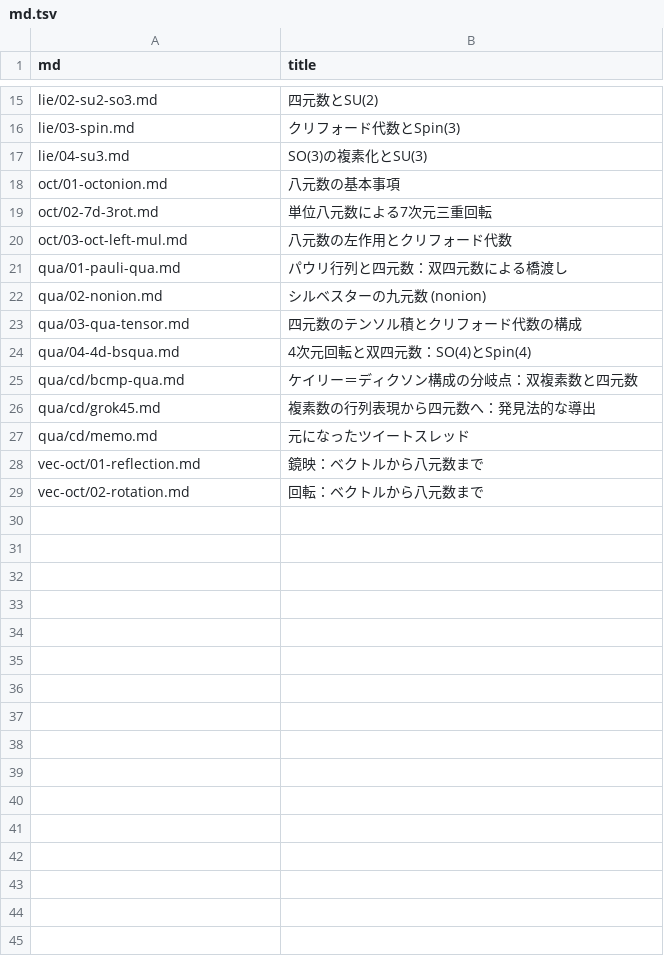
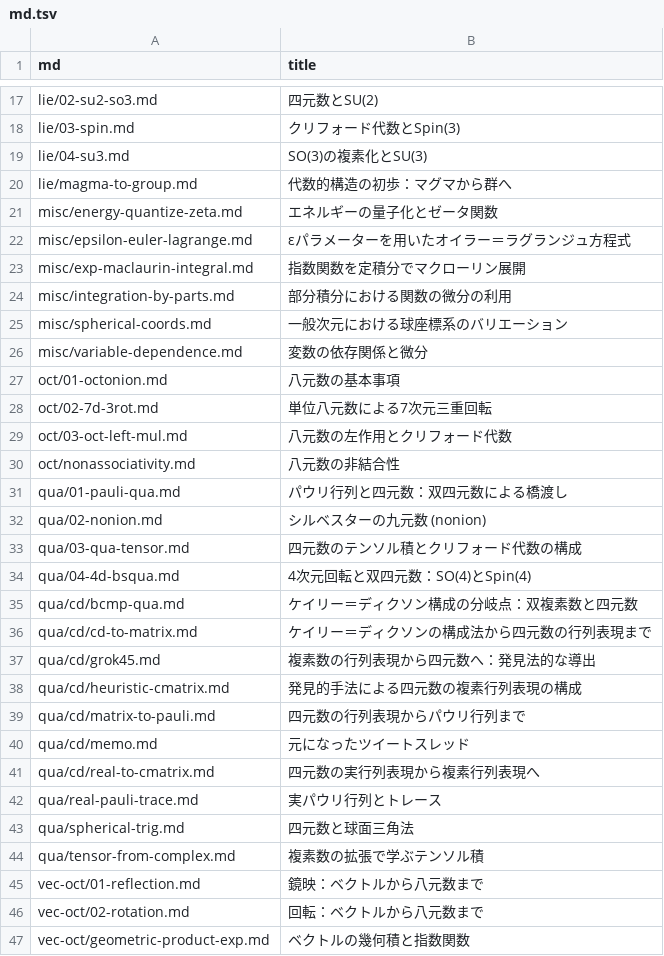
Before and after one commit to 7shi/hypercomplex, a TSV file: md.tsv, drawn as a sheet; only a part is shown, gaps mark what is left out; the diff covers the shown part only.

Commit message:
Mathlog未取得記事18件を配置し、各READMEに反映
- qua/cd, qua, hopf, oct, lie, vec-oct の6ディレクトリに単発記事を追加
- misc/README.md を新規作成し6記事を配置
- 各READMEに要約付きリンクを追加、トップREADMEにmiscへのリンクを追加
- articles.tsv/md.tsv を突き合わせ結果に合わせて更新

```diff
--- a/md.tsv
+++ b/md.tsv
@@ -17,2 +19,9 @@ lie/03-spin.md	クリフォード代数とSpin(3)
 lie/04-su3.md	SO(3)の複素化とSU(3)
+lie/magma-to-group.md	代数的構造の初歩：マグマから群へ
+misc/energy-quantize-zeta.md	エネルギーの量子化とゼータ関数
+misc/epsilon-euler-lagrange.md	εパラメーターを用いたオイラー＝ラグランジュ方程式
+misc/exp-maclaurin-integral.md	指数関数を定積分でマクローリン展開
+misc/integration-by-parts.md	部分積分における関数の微分の利用
+misc/spherical-coords.md	一般次元における球座標系のバリエーション
+misc/variable-dependence.md	変数の依存関係と微分
 oct/01-octonion.md	八元数の基本事項
@@ -20,2 +29,3 @@ oct/02-7d-3rot.md	単位八元数による7次元三重回転
 oct/03-oct-left-mul.md	八元数の左作用とクリフォード代数
+oct/nonassociativity.md	八元数の非結合性
 qua/01-pauli-qua.md	パウリ行列と四元数：双四元数による橋渡し
@@ -25,5 +35,13 @@ qua/04-4d-bsqua.md	4次元回転と双四元数：SO(4)とSpin(4)
 qua/cd/bcmp-qua.md	ケイリー＝ディクソン構成の分岐点：双複素数と四元数
+qua/cd/cd-to-matrix.md	ケイリー＝ディクソンの構成法から四元数の行列表現まで
 qua/cd/grok45.md	複素数の行列表現から四元数へ：発見法的な導出
+qua/cd/heuristic-cmatrix.md	発見的手法による四元数の複素行列表現の構成
+qua/cd/matrix-to-pauli.md	四元数の行列表現からパウリ行列まで
 qua/cd/memo.md	元になったツイートスレッド
+qua/cd/real-to-cmatrix.md	四元数の実行列表現から複素行列表現へ
+qua/real-pauli-trace.md	実パウリ行列とトレース
+qua/spherical-trig.md	四元数と球面三角法
+qua/tensor-from-complex.md	複素数の拡張で学ぶテンソル積
 vec-oct/01-reflection.md	鏡映：ベクトルから八元数まで
 vec-oct/02-rotation.md	回転：ベクトルから八元数まで
+vec-oct/geometric-product-exp.md	ベクトルの幾何積と指数関数
```
Also changed, not shown: 2 added rows elsewhere in this file, articles.tsv, 26 other files.
